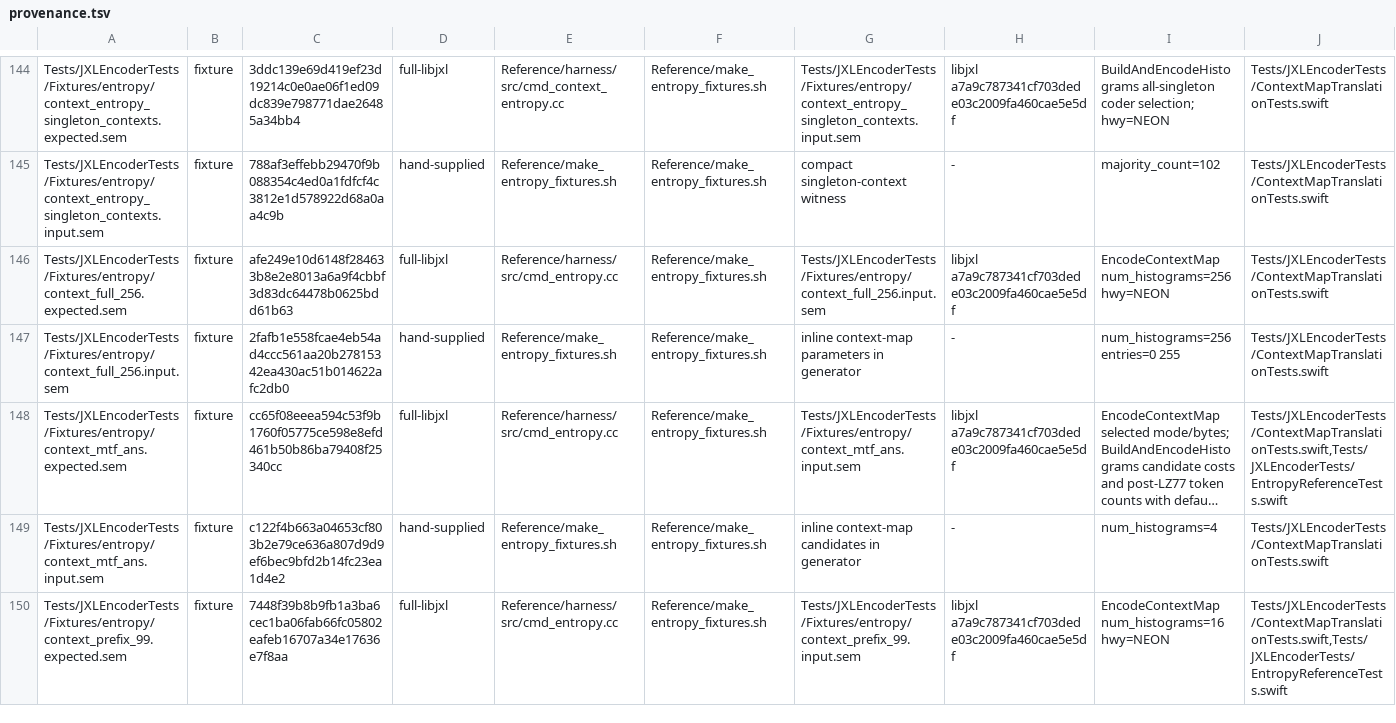
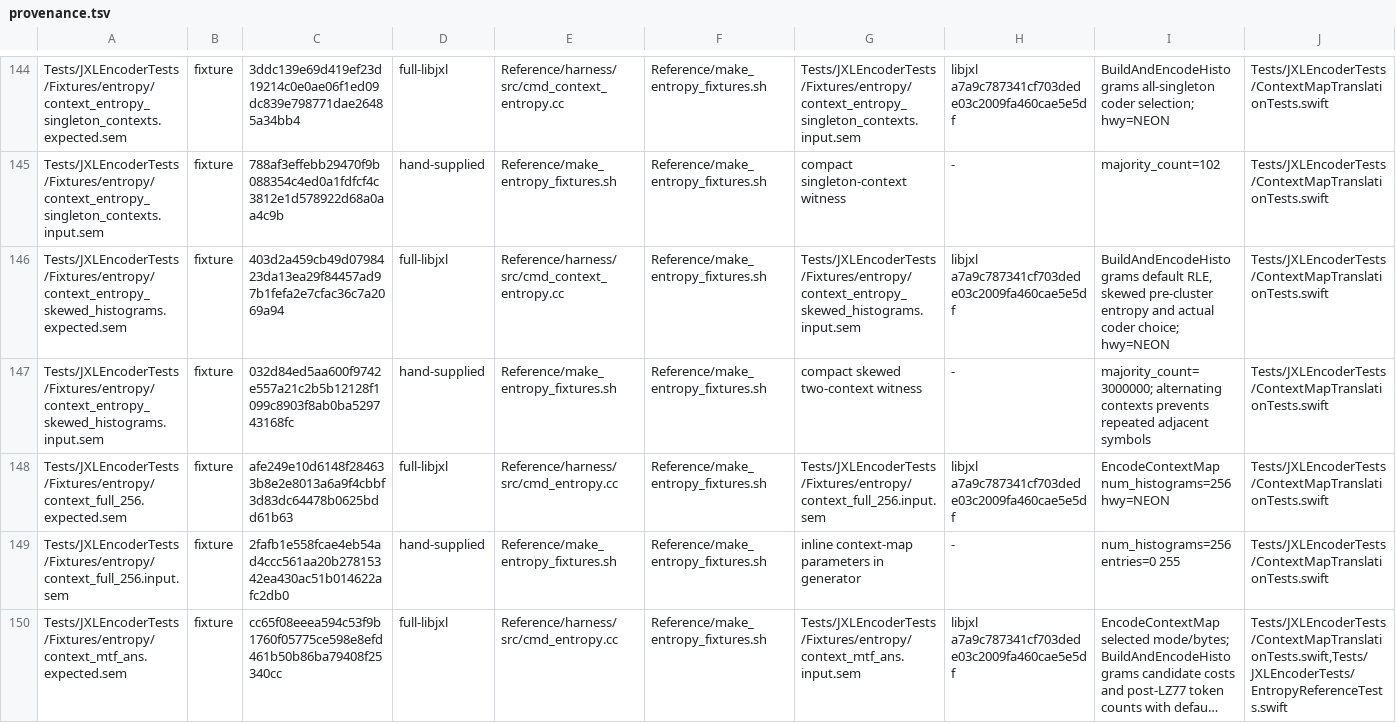
Before and after one commit to germ-network/jxl-encoder-swift, a TSV file: Reference/provenance.tsv, drawn as a sheet; only a part is shown, gaps mark what is left out; the shorter side is filled out with more unchanged rows; long unchanged cells end in …; the diff names each change by its address in the sheet, - before the commit and + after, or states it on an @@ line.

Commit message:
Prove absolute context entropy threshold

```diff
--- a/Reference/provenance.tsv
+++ b/Reference/provenance.tsv
+row 146: Tests/JXLEncoderTests/Fixtures/entropy/context_entropy_skewed_histograms.expected.sem | fixture | 403d2a459cb49d0798423da13ea29f84457ad97b1fefa2e7cfac36c7a2069a94 | full-libjxl | Reference/harness/src/cmd_context_entropy.cc | Reference/make_entropy_fixtures.sh | Tests/JXLEncoderTests/Fixtures/entropy/context_entropy_skewed_histograms.input.sem | libjxl a7a9c787341cf703dede03c2009fa460cae5e5df | BuildAndEncodeHistograms default RLE, skewed pre-cluster entropy and actual coder choice; hwy=NEON | Tests/JXLEncoderTests/ContextMapTranslationTests.swift
+row 147: Tests/JXLEncoderTests/Fixtures/entropy/context_entropy_skewed_histograms.input.sem | fixture | 032d84ed5aa600f9742e557a21c2b5b12128f1099c8903f8ab0ba529743168fc | hand-supplied | Reference/make_entropy_fixtures.sh | Reference/make_entropy_fixtures.sh | compact skewed two-context witness | - | majority_count=3000000; alternating contexts prevents repeated adjacent symbols | Tests/JXLEncoderTests/ContextMapTranslationTests.swift
```
Also changed, not shown: Reference/decision-inventory.tsv, 6 other files.
